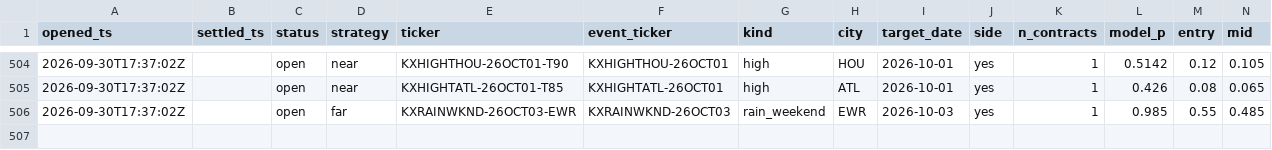
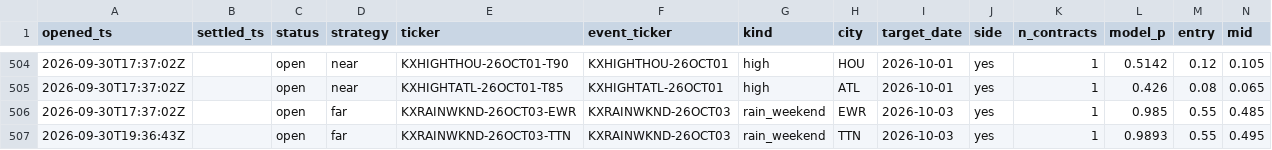
Before and after one commit to JakeA02/EduardoSaverin, a CSV file: data/paper/kalshi_trades.csv, drawn as a sheet; only a part is shown, gaps mark what is left out; rows hold the shown columns only; the diff names each change by its address in the sheet, - before the commit and + after, or states it on an @@ line.

```diff
--- a/data/paper/kalshi_trades.csv
+++ b/data/paper/kalshi_trades.csv
+row 507: 2026-09-30T19:36:43Z |  | open | far | KXRAINWKND-26OCT03-TTN | KXRAINWKND-26OCT03 | rain_weekend | TTN | 2026-10-03 | yes | 1 | 0.9893 | 0.55 | 0.495
```
Also changed, not shown: data/paper/trades.csv, 7 other files.
